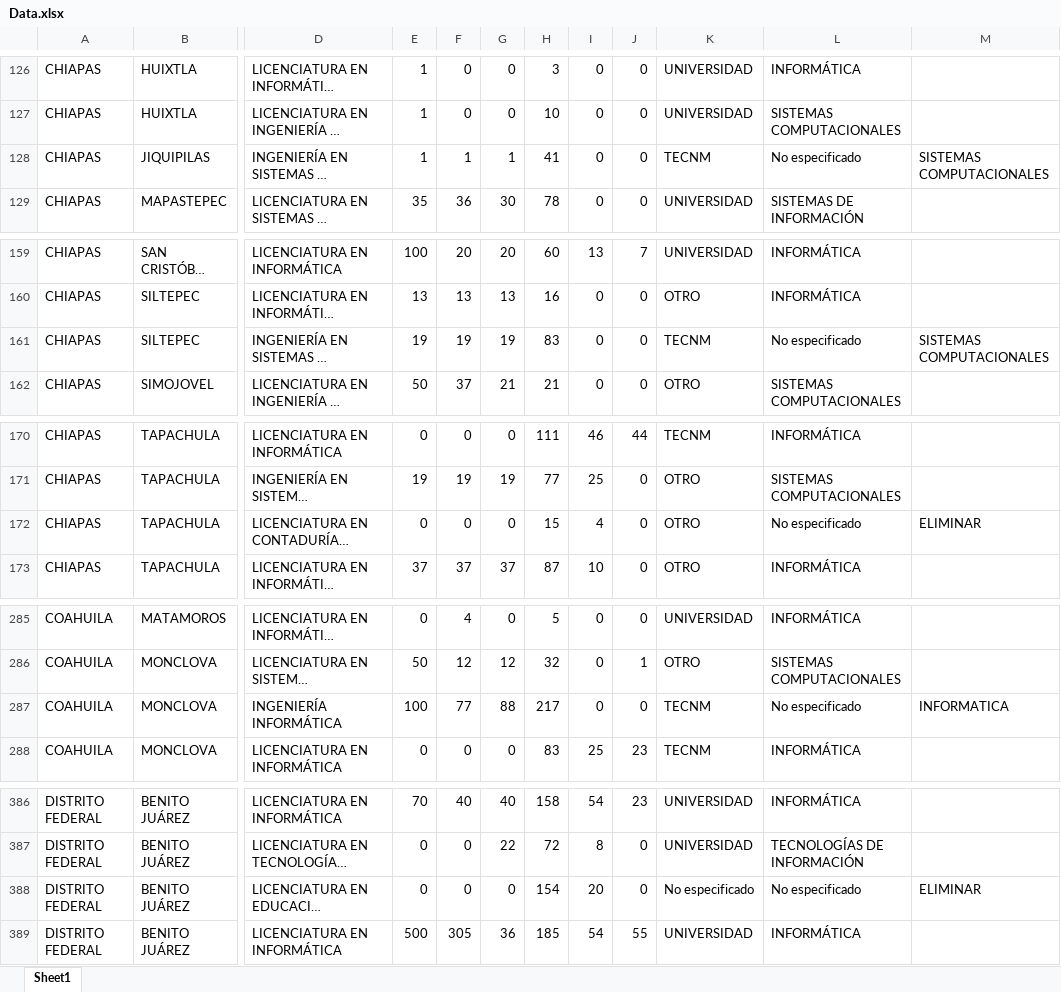
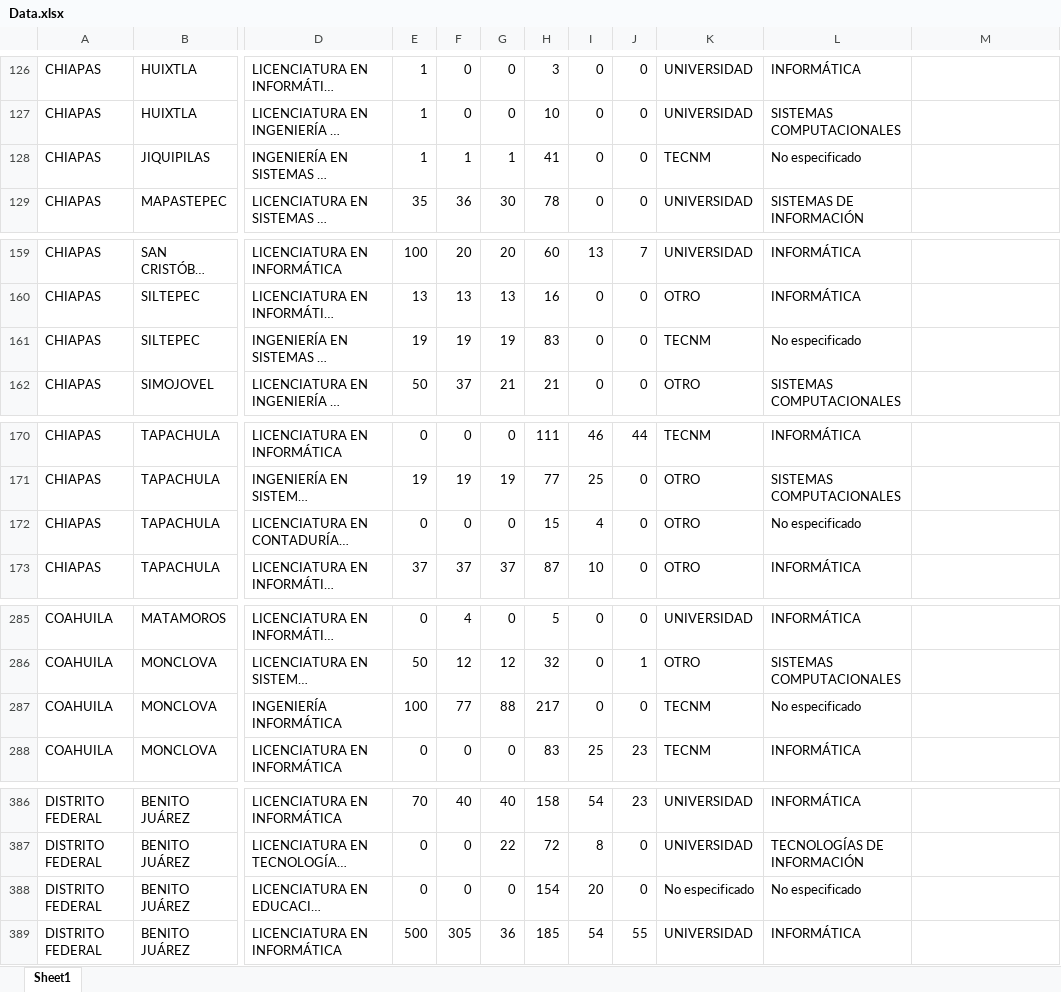
Before and after one commit to sergiopechtorres/GraficosResidencia, an Excel workbook: Data.xlsx, sheet Sheet1, drawn as a sheet; only a part is shown, gaps mark what is left out; long unchanged cells end in …; values as stored, in another font and other column widths than the file's, no borders; the diff covers the shown part only; the diff names each change by its address in the sheet, - before the commit and + after, or states it on an @@ line.

```diff
--- a/Data.xlsx (sheet Sheet1)
+++ b/Data.xlsx (sheet Sheet1)
-M128: SISTEMAS COMPUTACIONALES
+M128: (empty)
-M161: SISTEMAS COMPUTACIONALES
+M161: (empty)
-M172: ELIMINAR
+M172: (empty)
-M287: INFORMATICA
+M287: (empty)
-M388: ELIMINAR
+M388: (empty)
```
Also changed, not shown: 19 edited cells elsewhere in this sheet, 2 other files.
